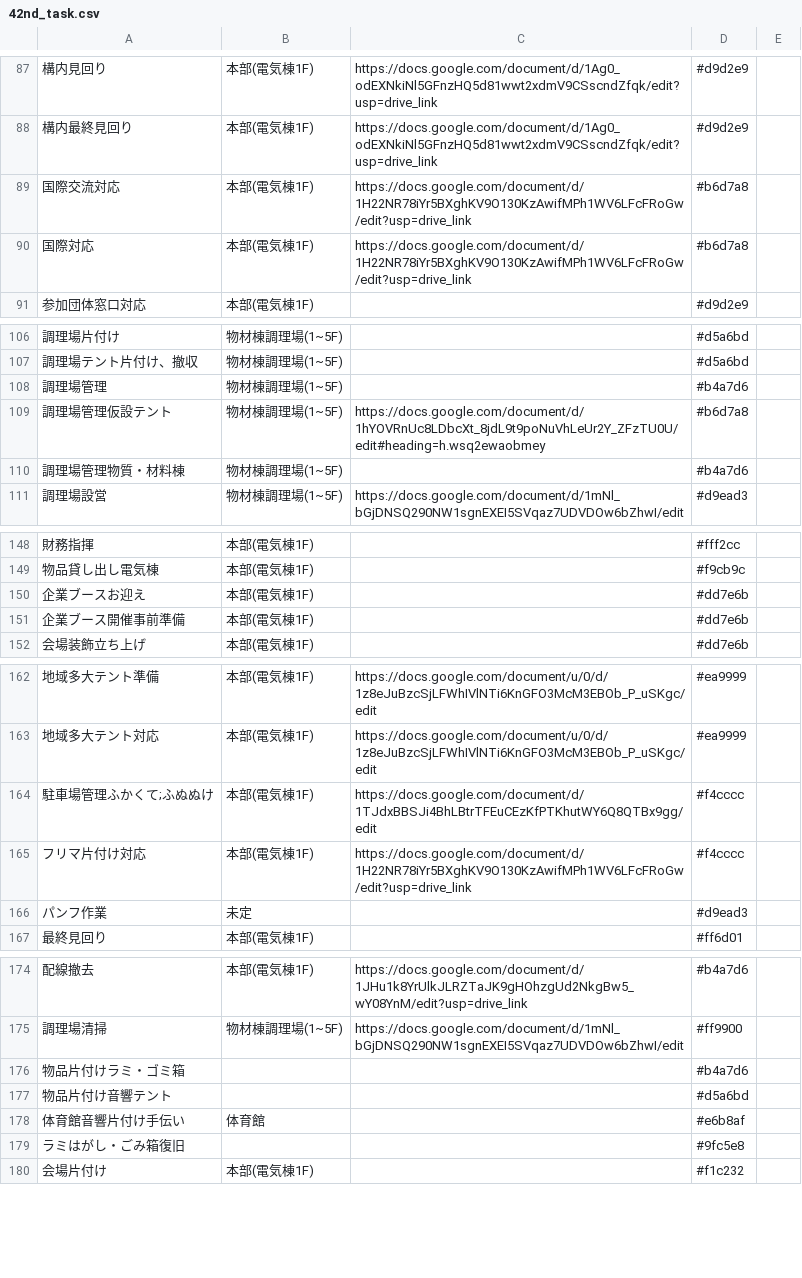
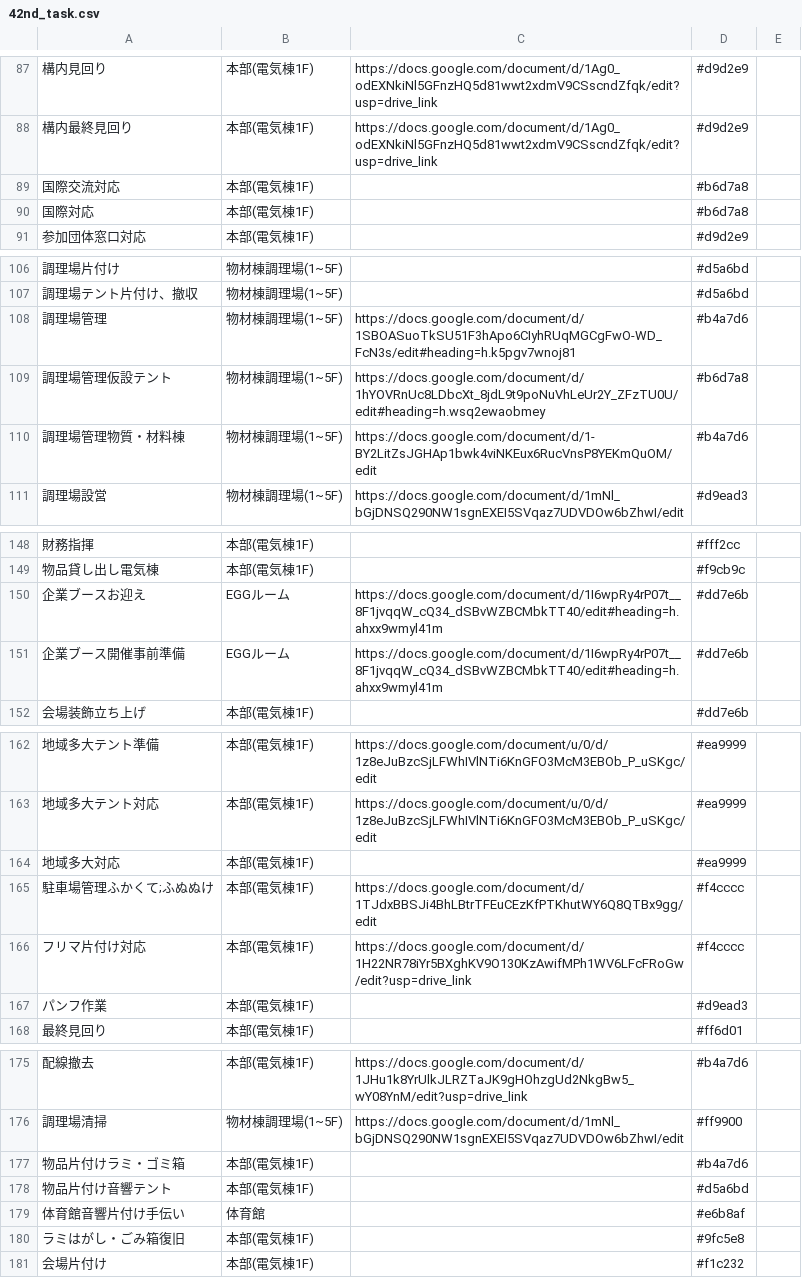
Before and after one commit to NUTFes/SeeFT, a CSV file: api/seeds/42nd_task.csv, drawn as a sheet; only a part is shown, gaps mark what is left out; addresses are those after the commit; the diff covers the shown part only; the diff names each change by its address in the sheet, - before the commit and + after, or states it on an @@ line.

```diff
--- a/api/seeds/42nd_task.csv
+++ b/api/seeds/42nd_task.csv
-C89:C90: https://docs.google.com/document/d/1H22NR78iYr5BXghKV9O130KzAwifMPh1WV6LFcFRoGw/edit?usp=drive_link
+C89:C90: (empty)
-C108: (empty)
+C108: https://docs.google.com/document/d/1SBOASuoTkSU51F3hApo6CIyhRUqMGCgFwO-WD_FcN3s/edit#heading=h.k5pgv7wnoj81
-C110: (empty)
+C110: https://docs.google.com/document/d/1-BY2LitZsJGHAp1bwk4viNKEux6RucVnsP8YEKmQuOM/edit
-B150:B151: 本部(電気棟1F)
+B150:B151: EGGルーム
-C150:C151: (empty)
+C150:C151: https://docs.google.com/document/d/1I6wpRy4rP07t__8F1jvqqW_cQ34_dSBvWZBCMbkTT40/edit#heading=h.ahxx9wmyl41m
+row 164: 地域多大対応 | 本部(電気棟1F) |  | #ea9999
-B167: 未定
+B167: 本部(電気棟1F)
-B177:B178: (empty)
+B177:B178: 本部(電気棟1F)
-B180: (empty)
+B180: 本部(電気棟1F)
```
Also changed, not shown: 1 edited cell elsewhere in this file, api/seeds/42nd_current_1_rainy.csv, api/seeds/42nd_current_1_sunny.csv, 2 other files.
